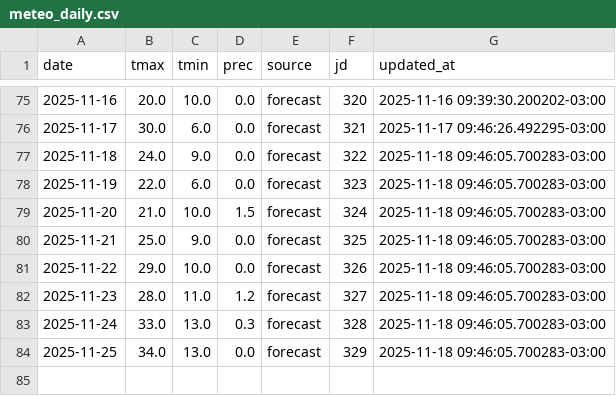
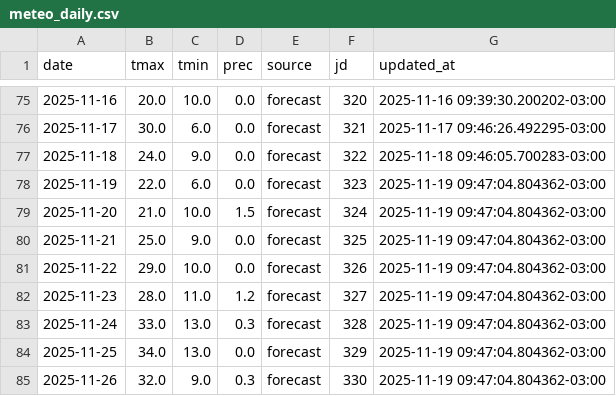
Before and after one commit to PREDWEEM/AVEFA2, a CSV file: data/meteo_daily.csv, drawn as a sheet; only a part is shown, gaps mark what is left out.

```diff
--- a/data/meteo_daily.csv
+++ b/data/meteo_daily.csv
@@ -77,8 +77,9 @@ date,tmax,tmin,prec,source,jd,updated_at
 2025-11-18,24.0,9.0,0.0,forecast,322,2025-11-18 09:46:05.700283-03:00
-2025-11-19,22.0,6.0,0.0,forecast,323,2025-11-18 09:46:05.700283-03:00
-2025-11-20,21.0,10.0,1.5,forecast,324,2025-11-18 09:46:05.700283-03:00
-2025-11-21,25.0,9.0,0.0,forecast,325,2025-11-18 09:46:05.700283-03:00
-2025-11-22,29.0,10.0,0.0,forecast,326,2025-11-18 09:46:05.700283-03:00
-2025-11-23,28.0,11.0,1.2,forecast,327,2025-11-18 09:46:05.700283-03:00
-2025-11-24,33.0,13.0,0.3,forecast,328,2025-11-18 09:46:05.700283-03:00
-2025-11-25,34.0,13.0,0.0,forecast,329,2025-11-18 09:46:05.700283-03:00
+2025-11-19,22.0,6.0,0.0,forecast,323,2025-11-19 09:47:04.804362-03:00
+2025-11-20,21.0,10.0,1.5,forecast,324,2025-11-19 09:47:04.804362-03:00
+2025-11-21,25.0,9.0,0.0,forecast,325,2025-11-19 09:47:04.804362-03:00
+2025-11-22,29.0,10.0,0.0,forecast,326,2025-11-19 09:47:04.804362-03:00
+2025-11-23,28.0,11.0,1.2,forecast,327,2025-11-19 09:47:04.804362-03:00
+2025-11-24,33.0,13.0,0.3,forecast,328,2025-11-19 09:47:04.804362-03:00
+2025-11-25,34.0,13.0,0.0,forecast,329,2025-11-19 09:47:04.804362-03:00
+2025-11-26,32.0,9.0,0.3,forecast,330,2025-11-19 09:47:04.804362-03:00
```
Also changed, not shown: meteo_history.csv.
